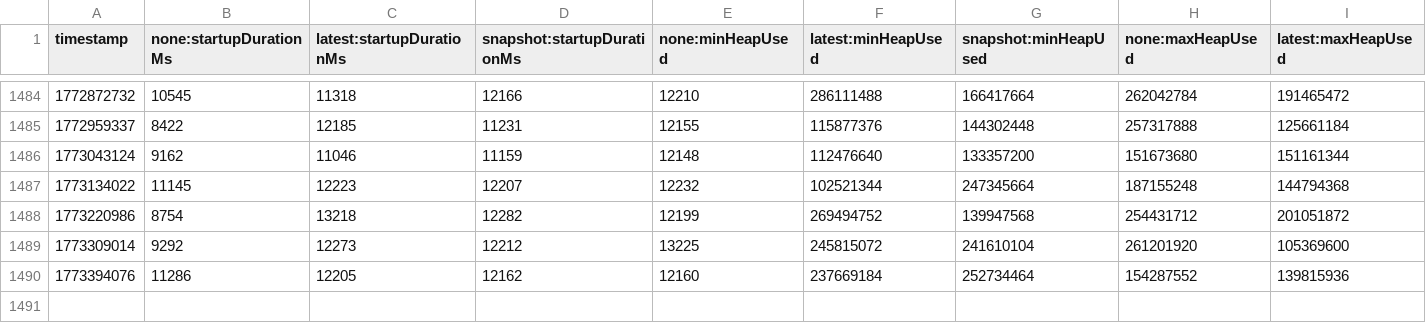
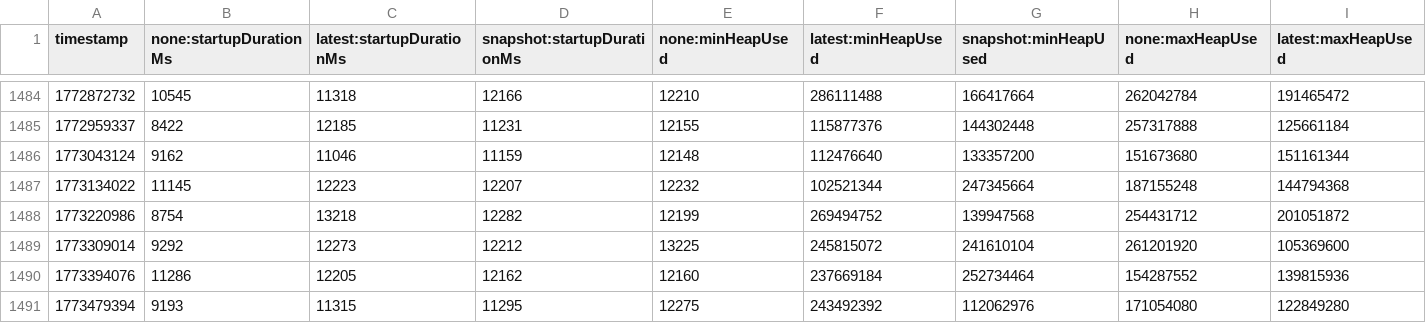
Before and after one commit to OTEL-California/opentelemetry-java-instrumentation, a CSV file: benchmark-overhead/results/release/results.csv, drawn as a sheet; only a part is shown, gaps mark what is left out; rows hold the shown columns only; the diff names each change by its address in the sheet, - before the commit and + after, or states it on an @@ line.

```diff
--- a/benchmark-overhead/results/release/results.csv
+++ b/benchmark-overhead/results/release/results.csv
+row 1491: 1773479394 | 9193 | 11315 | 11295 | 12275 | 243492392 | 112062976 | 171054080 | 122849280
```
Also changed, not shown: 1 other file.
